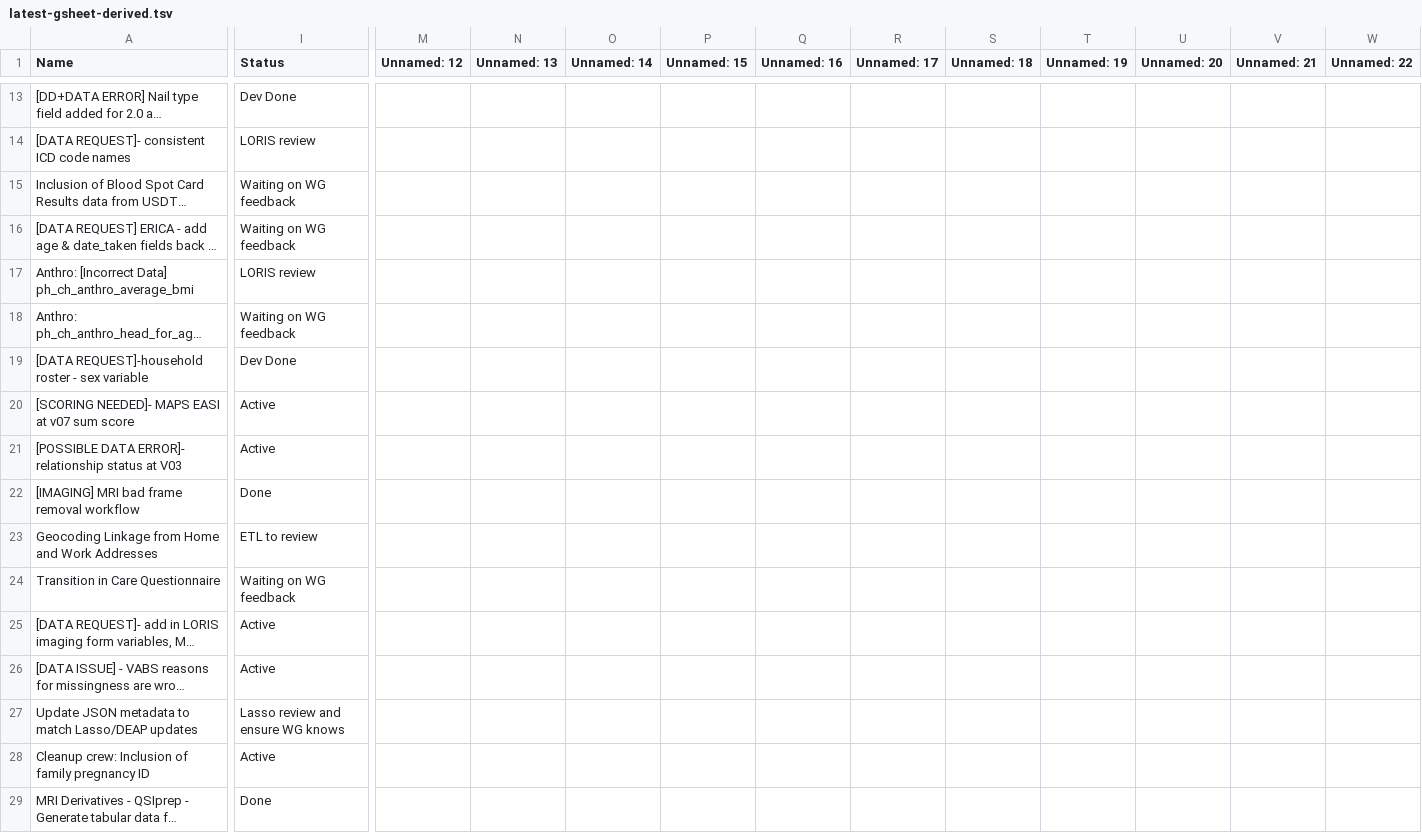
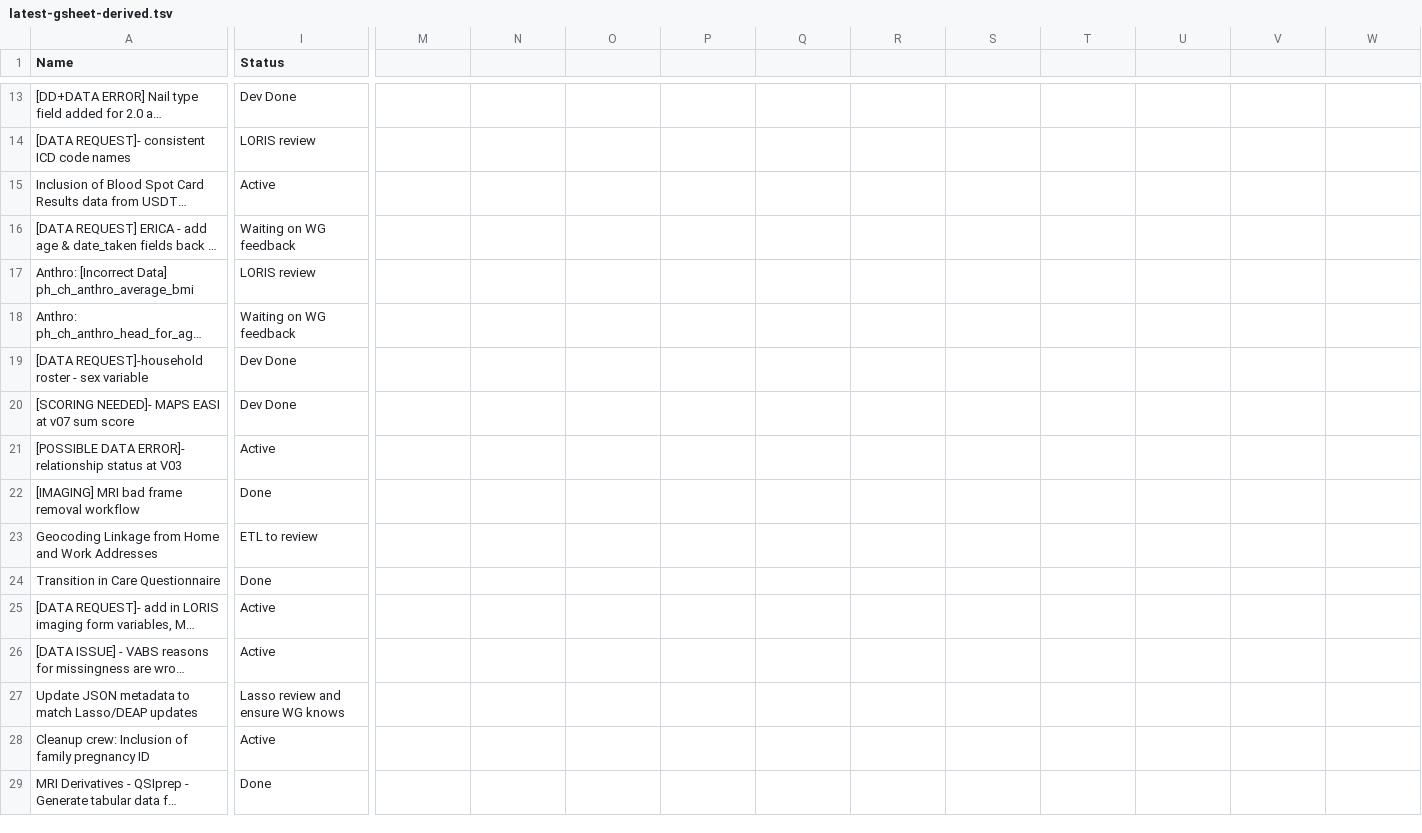
Before and after one commit to DCAN-Labs/hbcd-docs-internal, a TSV file: tools/data/latest-gsheet-derived.tsv, drawn as a sheet; only a part is shown, gaps mark what is left out; long unchanged cells end in …; the diff covers the shown part only; the diff names each change by its address in the sheet, - before the commit and + after, or states it on an @@ line.

Commit message:
update KI status and add BR30.2 note about domain name change Participant Derived to HBCD General

```diff
--- a/tools/data/latest-gsheet-derived.tsv
+++ b/tools/data/latest-gsheet-derived.tsv
-M1: Unnamed: 12
+M1: (empty)
-N1: Unnamed: 13
+N1: (empty)
-O1: Unnamed: 14
+O1: (empty)
-P1: Unnamed: 15
+P1: (empty)
-Q1: Unnamed: 16
+Q1: (empty)
-R1: Unnamed: 17
+R1: (empty)
-S1: Unnamed: 18
+S1: (empty)
-T1: Unnamed: 19
+T1: (empty)
-U1: Unnamed: 20
+U1: (empty)
-V1: Unnamed: 21
+V1: (empty)
-W1: Unnamed: 22
+W1: (empty)
-I15 (Status): Waiting on WG feedback
+I15 (Status): Active
-I20 (Status): Active
+I20 (Status): Dev Done
-I24 (Status): Waiting on WG feedback
+I24 (Status): Done
```
Also changed, not shown: 16 edited cells elsewhere in this file, 6 other files.
